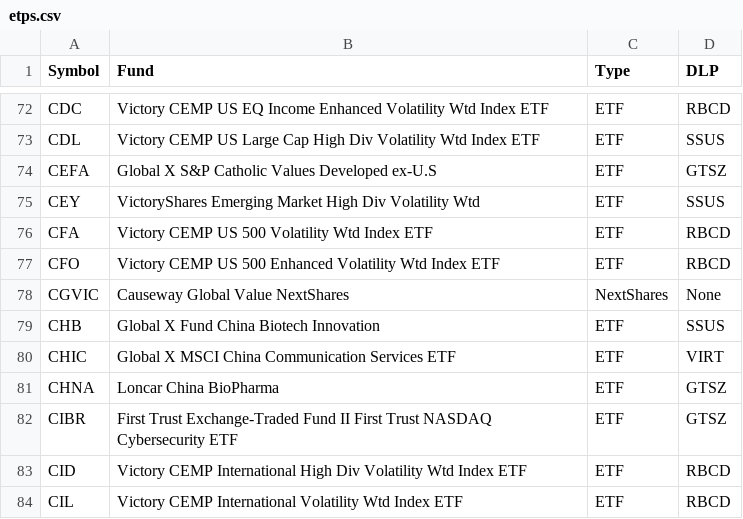
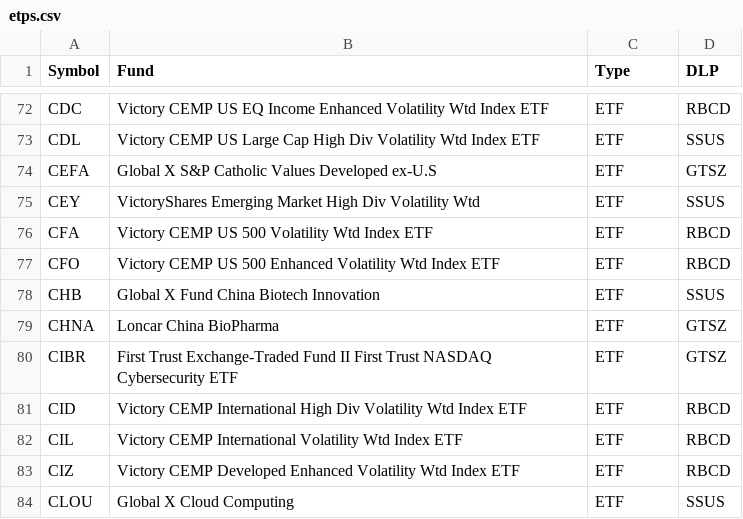
Before and after one commit to haoenhui/nasdaq-listed-etps, a CSV file: etps.csv, drawn as a sheet; only a part is shown, gaps mark what is left out; the shorter side is filled out with more unchanged rows; the diff covers the shown part only.

```diff
--- a/etps.csv
+++ b/etps.csv
@@ -77,5 +77,3 @@ CFA,Victory CEMP US 500 Volatility Wtd Index ETF,ETF,RBCD
 CFO,Victory CEMP US 500 Enhanced Volatility Wtd Index ETF,ETF,RBCD
-CGVIC,Causeway Global Value NextShares,NextShares,None
 CHB,Global X Fund China Biotech Innovation,ETF,SSUS
-CHIC,Global X MSCI China Communication Services ETF,ETF,VIRT
 CHNA,Loncar China BioPharma,ETF,GTSZ
```
Also changed, not shown: 1 added row, 28 removed rows, 15 moved rows and 2 edited cells elsewhere in this file.
